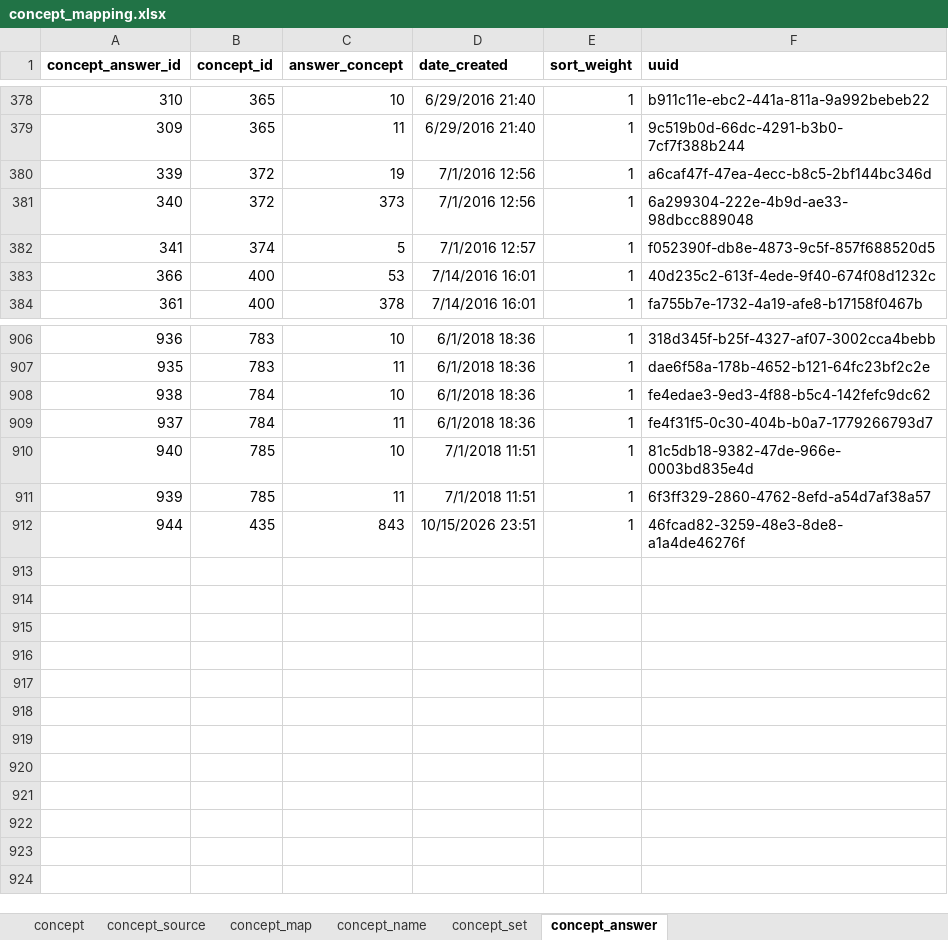
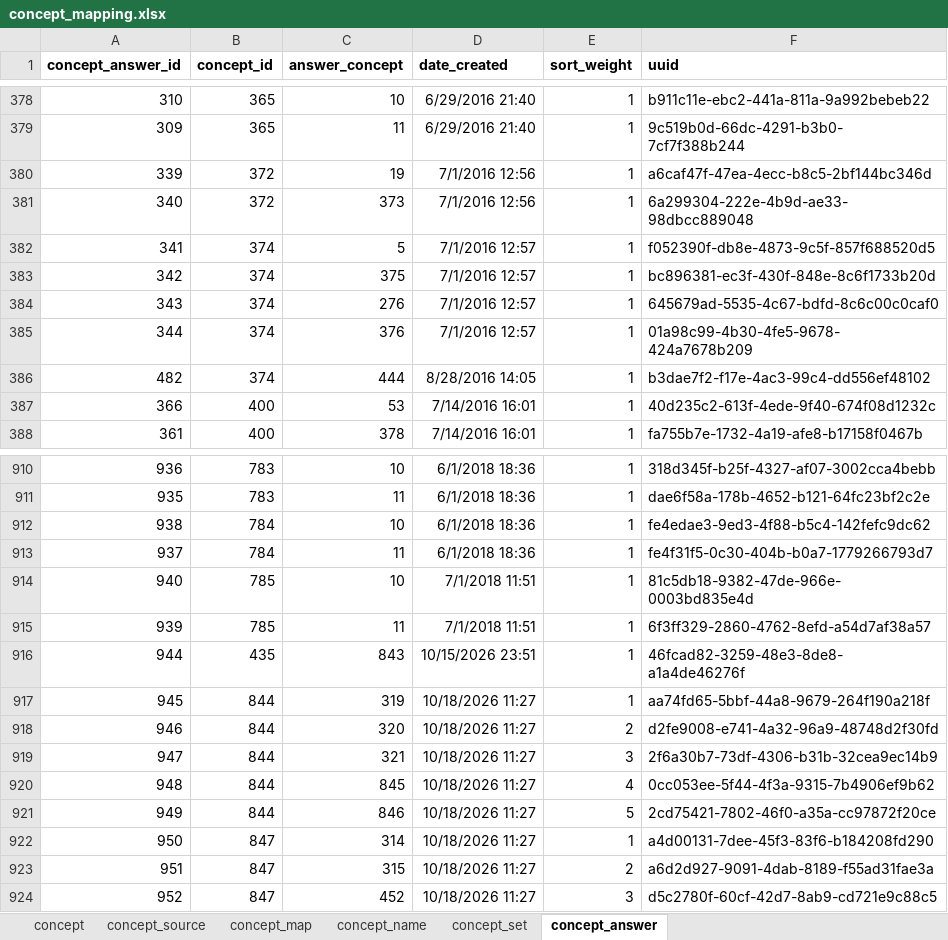
Before and after one commit to esquaredsystems/openmrs-mdrtb-etl-job, an Excel workbook: resources/concept_mapping.xlsx, sheet concept_answer, drawn as a sheet; only a part is shown, gaps mark what is left out; values as stored, in another font and other column widths than the file's, no borders; the diff names each change by its address in the sheet, - before the commit and + after, or states it on an @@ line.

```diff
--- a/resources/concept_mapping.xlsx (sheet concept_answer)
+++ b/resources/concept_mapping.xlsx (sheet concept_answer)
+row 383: 342 | 374 | 375 | 7/1/2016 12:57 | 1 | bc896381-ec3f-430f-848e-8c6f1733b20d
+row 384: 343 | 374 | 276 | 7/1/2016 12:57 | 1 | 645679ad-5535-4c67-bdfd-8c6c00c0caf0
+row 385: 344 | 374 | 376 | 7/1/2016 12:57 | 1 | 01a98c99-4b30-4fe5-9678-424a7678b209
+row 386: 482 | 374 | 444 | 8/28/2016 14:05 | 1 | b3dae7f2-f17e-4ac3-99c4-dd556ef48102
+row 917: 945 | 844 | 319 | 10/18/2026 11:27 | 1 | aa74fd65-5bbf-44a8-9679-264f190a218f
+row 918: 946 | 844 | 320 | 10/18/2026 11:27 | 2 | d2fe9008-e741-4a32-96a9-48748d2f30fd
+row 919: 947 | 844 | 321 | 10/18/2026 11:27 | 3 | 2f6a30b7-73df-4306-b31b-32cea9ec14b9
+row 920: 948 | 844 | 845 | 10/18/2026 11:27 | 4 | 0cc053ee-5f44-4f3a-9315-7b4906ef9b62
+row 921: 949 | 844 | 846 | 10/18/2026 11:27 | 5 | 2cd75421-7802-46f0-a35a-cc97872f20ce
+row 922: 950 | 847 | 314 | 10/18/2026 11:27 | 1 | a4d00131-7dee-45f3-83f6-b184208fd290
+row 923: 951 | 847 | 315 | 10/18/2026 11:27 | 2 | a6d2d927-9091-4dab-8189-f55ad31fae3a
+row 924: 952 | 847 | 452 | 10/18/2026 11:27 | 3 | d5c2780f-60cf-42d7-8ab9-cd721e9c88c5
```
Also changed, not shown: sheet concept_name, sheet concept, sheet concept_map, hidden cells, resources/commonlab.xlsx.
